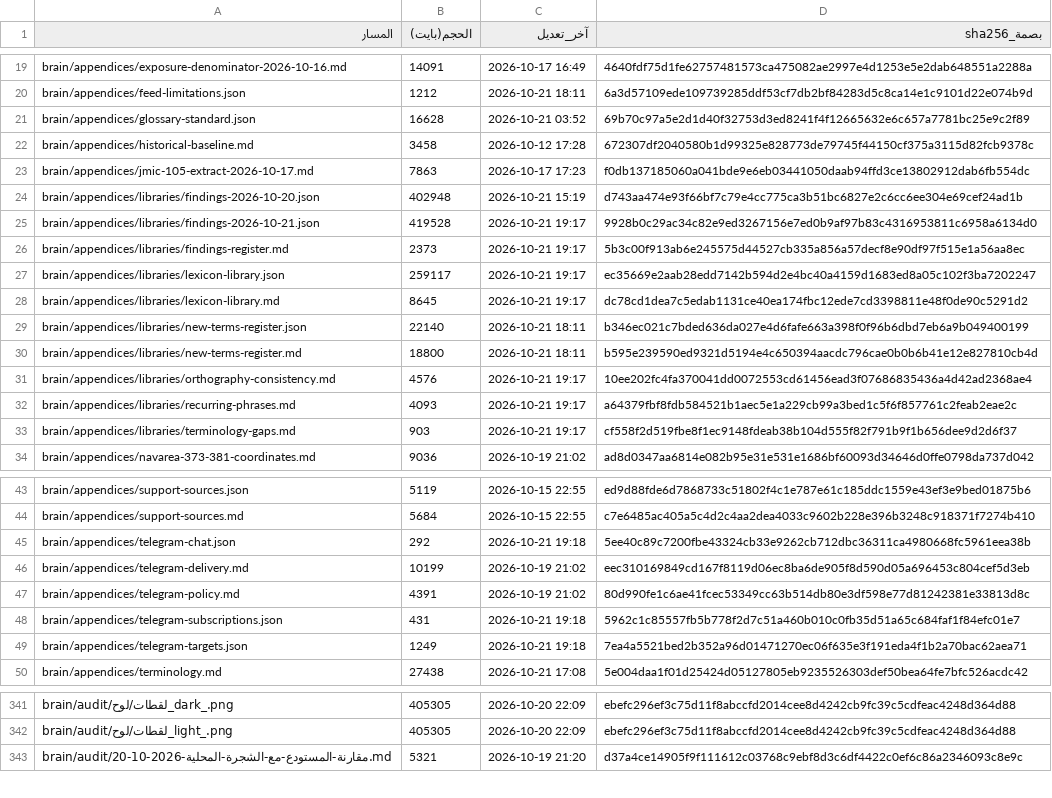
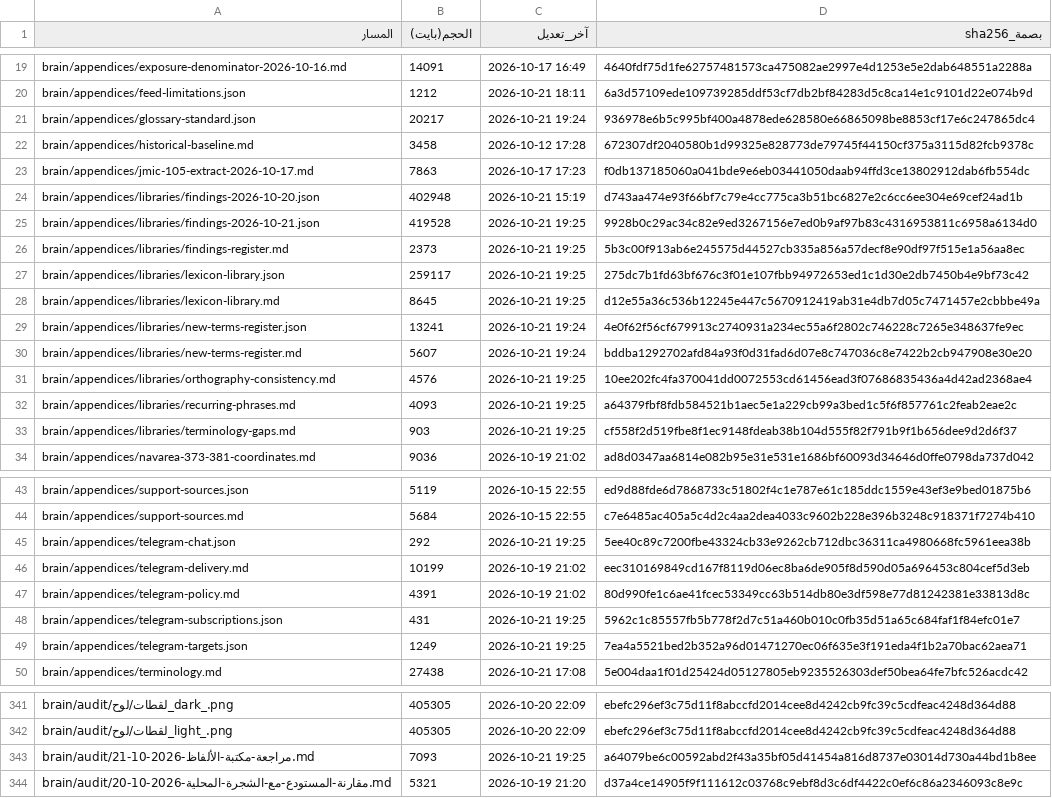
Before and after one commit to fahadaldoseri/mda-marine-system, a TSV file: docs/فهرس-الملفات.tsv, drawn as a sheet; only a part is shown, gaps mark what is left out; the diff covers the shown part only.

```diff
--- a/docs/فهرس-الملفات.tsv
+++ b/docs/فهرس-الملفات.tsv
@@ -20,3 +20,3 @@ brain/appendices/exposure-denominator-2026-10-16.md	14091	2026-10-17 16:49	4640f
 brain/appendices/feed-limitations.json	1212	2026-10-21 18:11	6a3d57109ede109739285ddf53cf7db2bf84283d5c8ca14e1c9101d22e074b9d
-brain/appendices/glossary-standard.json	16628	2026-10-21 03:52	69b70c97a5e2d1d40f32753d3ed8241f4f12665632e6c657a7781bc25e9c2f89
+brain/appendices/glossary-standard.json	20217	2026-10-21 19:24	936978e6b5c995bf400a4878ede628580e66865098be8853cf17e6c247865dc4
 brain/appendices/historical-baseline.md	3458	2026-10-12 17:28	672307df2040580b1d99325e828773de79745f44150cf375a3115d82fcb9378c
@@ -24,11 +24,11 @@ brain/appendices/jmic-105-extract-2026-10-17.md	7863	2026-10-17 17:23	f0db137185
 brain/appendices/libraries/findings-2026-10-20.json	402948	2026-10-21 15:19	d743aa474e93f66bf7c79e4cc775ca3b51bc6827e2c6cc6ee304e69cef24ad1b
-brain/appendices/libraries/findings-2026-10-21.json	419528	2026-10-21 19:17	9928b0c29ac34c82e9ed3267156e7ed0b9af97b83c4316953811c6958a6134d0
-brain/appendices/libraries/findings-register.md	2373	2026-10-21 19:17	5b3c00f913ab6e245575d44527cb335a856a57decf8e90df97f515e1a56aa8ec
-brain/appendices/libraries/lexicon-library.json	259117	2026-10-21 19:17	ec35669e2aab28edd7142b594d2e4bc40a4159d1683ed8a05c102f3ba7202247
-brain/appendices/libraries/lexicon-library.md	8645	2026-10-21 19:17	dc78cd1dea7c5edab1131ce40ea174fbc12ede7cd3398811e48f0de90c5291d2
-brain/appendices/libraries/new-terms-register.json	22140	2026-10-21 18:11	b346ec021c7bded636da027e4d6fafe663a398f0f96b6dbd7eb6a9b049400199
-brain/appendices/libraries/new-terms-register.md	18800	2026-10-21 18:11	b595e239590ed9321d5194e4c650394aacdc796cae0b0b6b41e12e827810cb4d
-brain/appendices/libraries/orthography-consistency.md	4576	2026-10-21 19:17	10ee202fc4fa370041dd0072553cd61456ead3f07686835436a4d42ad2368ae4
-brain/appendices/libraries/recurring-phrases.md	4093	2026-10-21 19:17	a64379fbf8fdb584521b1aec5e1a229cb99a3bed1c5f6f857761c2feab2eae2c
-brain/appendices/libraries/terminology-gaps.md	903	2026-10-21 19:17	cf558f2d519fbe8f1ec9148fdeab38b104d555f82f791b9f1b656dee9d2d6f37
+brain/appendices/libraries/findings-2026-10-21.json	419528	2026-10-21 19:25	9928b0c29ac34c82e9ed3267156e7ed0b9af97b83c4316953811c6958a6134d0
+brain/appendices/libraries/findings-register.md	2373	2026-10-21 19:25	5b3c00f913ab6e245575d44527cb335a856a57decf8e90df97f515e1a56aa8ec
+brain/appendices/libraries/lexicon-library.json	259117	2026-10-21 19:25	275dc7b1fd63bf676c3f01e107fbb94972653ed1c1d30e2db7450b4e9bf73c42
+brain/appendices/libraries/lexicon-library.md	8645	2026-10-21 19:25	d12e55a36c536b12245e447c5670912419ab31e4db7d05c7471457e2cbbbe49a
+brain/appendices/libraries/new-terms-register.json	13241	2026-10-21 19:24	4e0f62f56cf679913c2740931a234ec55a6f2802c746228c7265e348637fe9ec
+brain/appendices/libraries/new-terms-register.md	5607	2026-10-21 19:24	bddba1292702afd84a93f0d31fad6d07e8c747036c8e7422b2cb947908e30e20
+brain/appendices/libraries/orthography-consistency.md	4576	2026-10-21 19:25	10ee202fc4fa370041dd0072553cd61456ead3f07686835436a4d42ad2368ae4
+brain/appendices/libraries/recurring-phrases.md	4093	2026-10-21 19:25	a64379fbf8fdb584521b1aec5e1a229cb99a3bed1c5f6f857761c2feab2eae2c
+brain/appendices/libraries/terminology-gaps.md	903	2026-10-21 19:25	cf558f2d519fbe8f1ec9148fdeab38b104d555f82f791b9f1b656dee9d2d6f37
 brain/appendices/navarea-373-381-coordinates.md	9036	2026-10-19 21:02	ad8d0347aa6814e082b95e31e531e1686bf60093d34646d0ffe0798da737d042
@@ -44,7 +44,7 @@ brain/appendices/support-sources.json	5119	2026-10-15 22:55	ed9d88fde6d7868733c5
 brain/appendices/support-sources.md	5684	2026-10-15 22:55	c7e6485ac405a5c4d2c4aa2dea4033c9602b228e396b3248c918371f7274b410
-brain/appendices/telegram-chat.json	292	2026-10-21 19:18	5ee40c89c7200fbe43324cb33e9262cb712dbc36311ca4980668fc5961eea38b
+brain/appendices/telegram-chat.json	292	2026-10-21 19:25	5ee40c89c7200fbe43324cb33e9262cb712dbc36311ca4980668fc5961eea38b
 brain/appendices/telegram-delivery.md	10199	2026-10-19 21:02	eec310169849cd167f8119d06ec8ba6de905f8d590d05a696453c804cef5d3eb
 brain/appendices/telegram-policy.md	4391	2026-10-19 21:02	80d990fe1c6ae41fcec53349cc63b514db80e3df598e77d81242381e33813d8c
-brain/appendices/telegram-subscriptions.json	431	2026-10-21 19:18	5962c1c85557fb5b778f2d7c51a460b010c0fb35d51a65c684faf1f84efc01e7
-brain/appendices/telegram-targets.json	1249	2026-10-21 19:18	7ea4a5521bed2b352a96d01471270ec06f635e3f191eda4f1b2a70bac62aea71
+brain/appendices/telegram-subscriptions.json	431	2026-10-21 19:25	5962c1c85557fb5b778f2d7c51a460b010c0fb35d51a65c684faf1f84efc01e7
+brain/appendices/telegram-targets.json	1249	2026-10-21 19:25	7ea4a5521bed2b352a96d01471270ec06f635e3f191eda4f1b2a70bac62aea71
 brain/appendices/terminology.md	27438	2026-10-21 17:08	5e004daa1f01d25424d05127805eb9235526303def50bea64fe7bfc526acdc42
@@ -342,2 +342,3 @@ brain/audit/لقطات/لوح_dark_.png	405305	2026-10-20 22:09	ebefc296ef3c75d1
 brain/audit/لقطات/لوح_light_.png	405305	2026-10-20 22:09	ebefc296ef3c75d11f8abccfd2014cee8d4242cb9fc39c5cdfeac4248d364d88
+brain/audit/مراجعة-مكتبة-الألفاظ-2026-10-21.md	7093	2026-10-21 19:25	a64079be6c00592abd2f43a35bf05d41454a816d8737e03014d730a44bd1b8ee
 brain/audit/مقارنة-المستودع-مع-الشجرة-المحلية-2026-10-20.md	5321	2026-10-19 21:20	d37a4ce14905f9f111612c03768c9ebf8d3c6df4422c0ef6c86a2346093c8e9c
```
Also changed, not shown: 20 edited cells elsewhere in this file, 11 other files.
